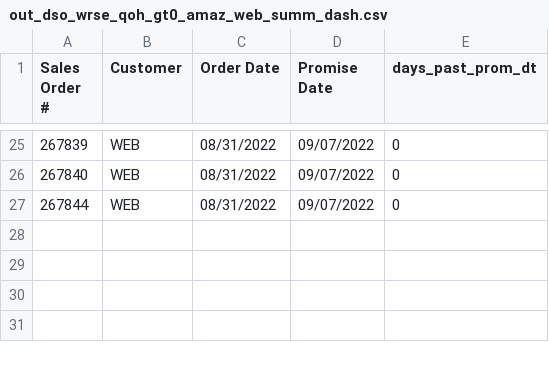
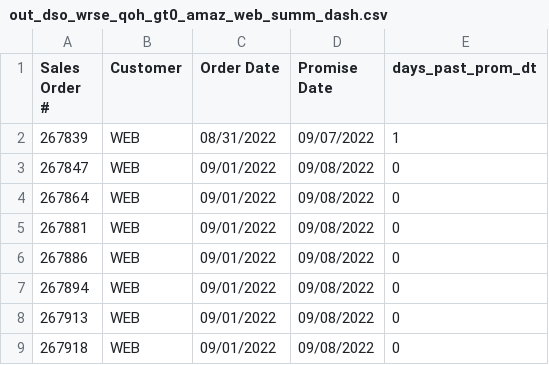
Before and after one commit to famcomfg/pi, a CSV file: out_dso_wrse_qoh_gt0_amaz_web_summ_dash.csv, drawn as a sheet; only a part is shown, gaps mark what is left out; the diff covers the shown part only.

```diff
--- a/out_dso_wrse_qoh_gt0_amaz_web_summ_dash.csv
+++ b/out_dso_wrse_qoh_gt0_amaz_web_summ_dash.csv
@@ -25,3 +2,8 @@ Sales Order #,Customer,Order Date,Promise Date,days_past_prom_dt
-267839,WEB,08/31/2022,09/07/2022,0
-267840,WEB,08/31/2022,09/07/2022,0
-267844,WEB,08/31/2022,09/07/2022,0
+267839,WEB,08/31/2022,09/07/2022,1
+267847,WEB,09/01/2022,09/08/2022,0
+267864,WEB,09/01/2022,09/08/2022,0
+267881,WEB,09/01/2022,09/08/2022,0
+267886,WEB,09/01/2022,09/08/2022,0
+267894,WEB,09/01/2022,09/08/2022,0
+267913,WEB,09/01/2022,09/08/2022,0
+267918,WEB,09/01/2022,09/08/2022,0
```
Also changed, not shown: 23 removed rows elsewhere in this file, out_dso_wrse_qoh_gt0_amaz_web_dtl_dash.csv, out_dso_wrse_qoh_gt0_dtl_dash.csv, 1 other file.
